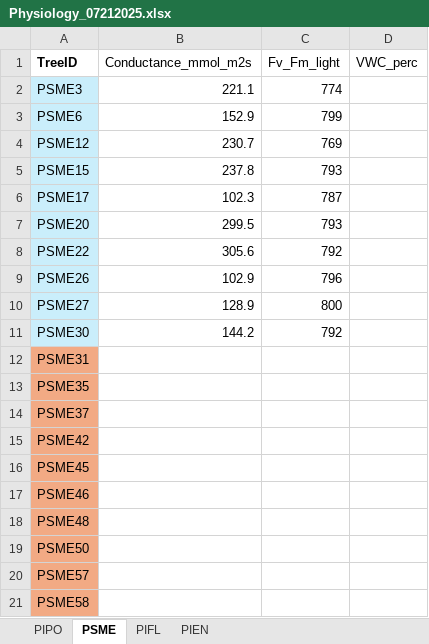
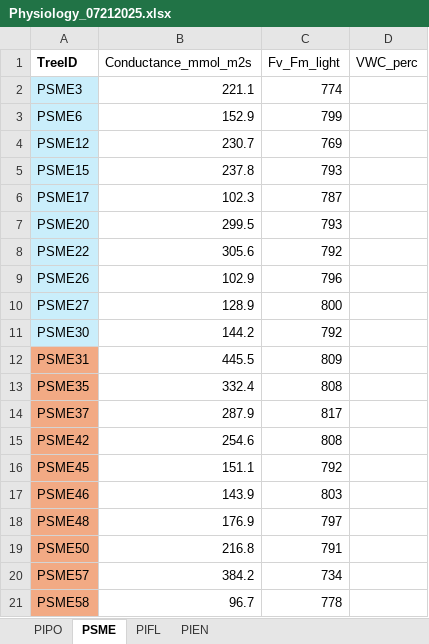
Before and after one commit to fernbro/SeedlingMortality, an Excel workbook: data/Experiment/Raw/Physiology_07212025.xlsx, sheet PSME, drawn as a sheet; values as stored, in another font and other column widths than the file's, no borders; the diff names each change by its address in the sheet, - before the commit and + after, or states it on an @@ line.

```diff
--- a/data/Experiment/Raw/Physiology_07212025.xlsx (sheet PSME)
+++ b/data/Experiment/Raw/Physiology_07212025.xlsx (sheet PSME)
-B12 (Conductance_mmol_m2s): (empty)
+B12 (Conductance_mmol_m2s): 445.5
-C12 (Fv_Fm_light): (empty)
+C12 (Fv_Fm_light): 809
-B13 (Conductance_mmol_m2s): (empty)
+B13 (Conductance_mmol_m2s): 332.4
-C13 (Fv_Fm_light): (empty)
+C13 (Fv_Fm_light): 808
-B14 (Conductance_mmol_m2s): (empty)
+B14 (Conductance_mmol_m2s): 287.9
-C14 (Fv_Fm_light): (empty)
+C14 (Fv_Fm_light): 817
-B15 (Conductance_mmol_m2s): (empty)
+B15 (Conductance_mmol_m2s): 254.6
-C15 (Fv_Fm_light): (empty)
+C15 (Fv_Fm_light): 808
-B16 (Conductance_mmol_m2s): (empty)
+B16 (Conductance_mmol_m2s): 151.1
-C16 (Fv_Fm_light): (empty)
+C16 (Fv_Fm_light): 792
-B17 (Conductance_mmol_m2s): (empty)
+B17 (Conductance_mmol_m2s): 143.9
-C17 (Fv_Fm_light): (empty)
+C17 (Fv_Fm_light): 803
-B18 (Conductance_mmol_m2s): (empty)
+B18 (Conductance_mmol_m2s): 176.9
-C18 (Fv_Fm_light): (empty)
+C18 (Fv_Fm_light): 797
-B19 (Conductance_mmol_m2s): (empty)
+B19 (Conductance_mmol_m2s): 216.8
-C19 (Fv_Fm_light): (empty)
+C19 (Fv_Fm_light): 791
-B20 (Conductance_mmol_m2s): (empty)
+B20 (Conductance_mmol_m2s): 384.2
-C20 (Fv_Fm_light): (empty)
+C20 (Fv_Fm_light): 734
-B21 (Conductance_mmol_m2s): (empty)
+B21 (Conductance_mmol_m2s): 96.7
-C21 (Fv_Fm_light): (empty)
+C21 (Fv_Fm_light): 778
```
Also changed, not shown: sheet PIPO, 18 other files.
